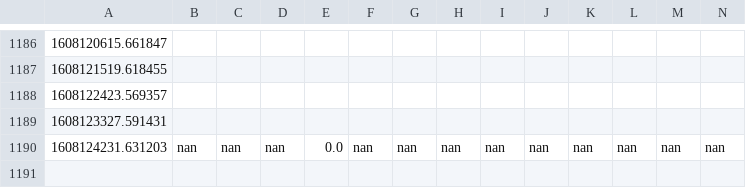
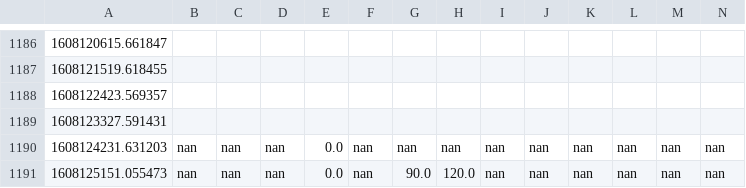
Before and after one commit to juliennelachance/CoVID_Wait_Times_NYC, a CSV file: wait_times.csv, drawn as a sheet; only a part is shown, gaps mark what is left out; rows hold the shown columns only; the diff names each change by its address in the sheet, - before the commit and + after, or states it on an @@ line.

```diff
--- a/wait_times.csv
+++ b/wait_times.csv
+row 1191: 1608125151.055473 | nan | nan | nan | 0.0 | nan | 90.0 | 120.0 | nan | nan | nan | nan | nan | nan
```
Also changed, not shown: 2 other files.
